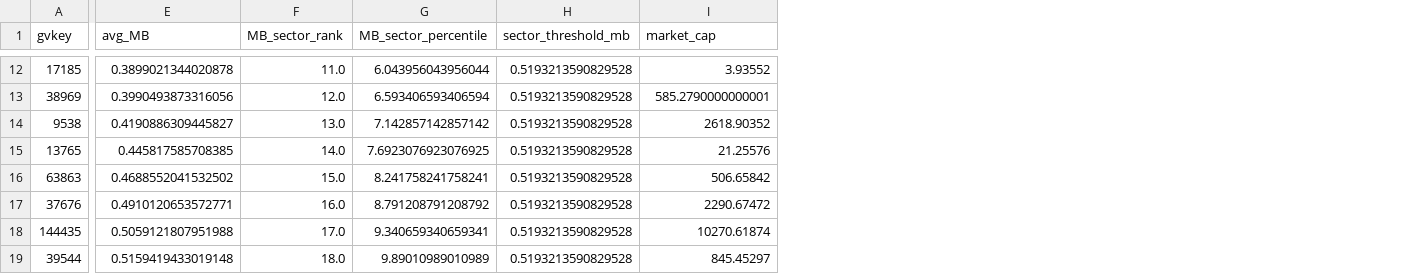
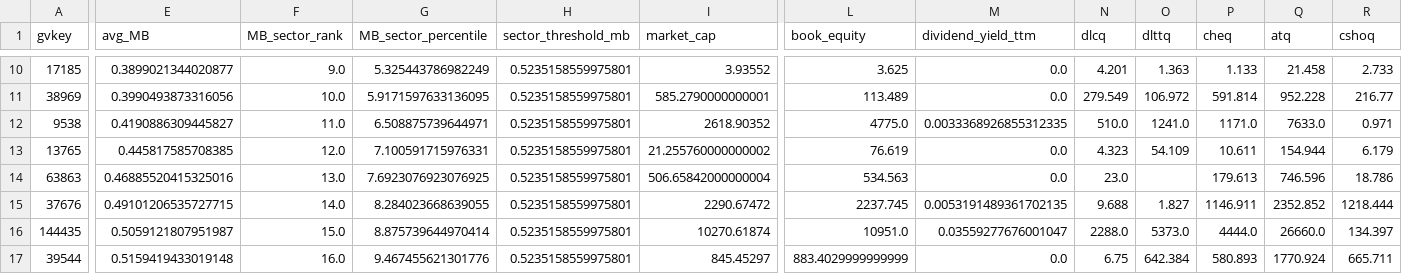
Before and after one commit to iamwmian/UTDSOM-Investment-Analysis, a CSV file: Phase_5_Top_10%_BooktoMarket/sector_outputs/top_10_pct_by_MB_Consumer_Staples.csv, drawn as a sheet; only a part is shown, gaps mark what is left out; addresses are those after the commit; the diff covers the shown part only; the diff names each change by its address in the sheet, - before the commit and + after, or states it on an @@ line.

```diff
--- a/Phase_5_Top_10%_BooktoMarket/sector_outputs/top_10_pct_by_MB_Consumer_Staples.csv
+++ b/Phase_5_Top_10%_BooktoMarket/sector_outputs/top_10_pct_by_MB_Consumer_Staples.csv
+column L (book_equity), rows 10-17: 3.625 | 113.489 | 4775.0 | 76.619 | 534.563 | 2237.745 | 10951.0 | 883.4029999999999
+column M (dividend_yield_ttm), rows 10-17: 0.0 | 0.0 | 0.0033368926855312335 | 0.0 | 0.0 | 0.0053191489361702135 | 0.03559277676001047 | 0.0
+column N (dlcq), rows 10-17: 4.201 | 279.549 | 510.0 | 4.323 | 23.0 | 9.688 | 2288.0 | 6.75
+column O (dlttq), rows 10-17: 1.363 | 106.972 | 1241.0 | 54.109 |  | 1.827 | 5373.0 | 642.384
+column P (cheq), rows 10-17: 1.133 | 591.814 | 1171.0 | 10.611 | 179.613 | 1146.911 | 4444.0 | 580.893
+column Q (atq), rows 10-17: 21.458 | 952.228 | 7633.0 | 154.944 | 746.596 | 2352.852 | 26660.0 | 1770.924
+column R (cshoq), rows 10-17: 2.733 | 216.77 | 0.971 | 6.179 | 18.786 | 1218.444 | 134.397 | 665.711
-E10 (avg_MB): 0.3899021344020878
+E10 (avg_MB): 0.3899021344020877
-F10 (MB_sector_rank): 11.0
+F10 (MB_sector_rank): 9.0
-G10 (MB_sector_percentile): 6.043956043956044
+G10 (MB_sector_percentile): 5.325443786982249
-H10:H17 (sector_threshold_mb): 0.5193213590829528
+H10:H17 (sector_threshold_mb): 0.5235158559975801
-F11 (MB_sector_rank): 12.0
+F11 (MB_sector_rank): 10.0
-G11 (MB_sector_percentile): 6.593406593406594
+G11 (MB_sector_percentile): 5.9171597633136095
-F12 (MB_sector_rank): 13.0
+F12 (MB_sector_rank): 11.0
-G12 (MB_sector_percentile): 7.142857142857142
+G12 (MB_sector_percentile): 6.508875739644971
-F13 (MB_sector_rank): 14.0
+F13 (MB_sector_rank): 12.0
-G13 (MB_sector_percentile): 7.6923076923076925
+G13 (MB_sector_percentile): 7.100591715976331
-I13 (market_cap): 21.25576
+I13 (market_cap): 21.255760000000002
-E14 (avg_MB): 0.4688552041532502
+E14 (avg_MB): 0.46885520415325016
-F14 (MB_sector_rank): 15.0
+F14 (MB_sector_rank): 13.0
-G14 (MB_sector_percentile): 8.241758241758241
+G14 (MB_sector_percentile): 7.6923076923076925
-I14 (market_cap): 506.65842
+I14 (market_cap): 506.65842000000004
-E15 (avg_MB): 0.4910120653572771
+E15 (avg_MB): 0.49101206535727715
-F15 (MB_sector_rank): 16.0
+F15 (MB_sector_rank): 14.0
-G15 (MB_sector_percentile): 8.791208791208792
+G15 (MB_sector_percentile): 8.284023668639055
-E16 (avg_MB): 0.5059121807951988
+E16 (avg_MB): 0.5059121807951987
-F16 (MB_sector_rank): 17.0
+F16 (MB_sector_rank): 15.0
-G16 (MB_sector_percentile): 9.340659340659341
+G16 (MB_sector_percentile): 8.875739644970414
-F17 (MB_sector_rank): 18.0
+F17 (MB_sector_rank): 16.0
-G17 (MB_sector_percentile): 9.89010989010989
+G17 (MB_sector_percentile): 9.467455621301776
```
Also changed, not shown: 2 removed rows and 29 edited cells elsewhere in this file, Phase_5_Top_10%_BooktoMarket/sector_outputs/top_10_pct_by_MB_Health_Care.csv, Phase_5_Top_10%_BooktoMarket/sector_outputs/top_10_pct_by_MB_Industrials.csv, 7 other files.
